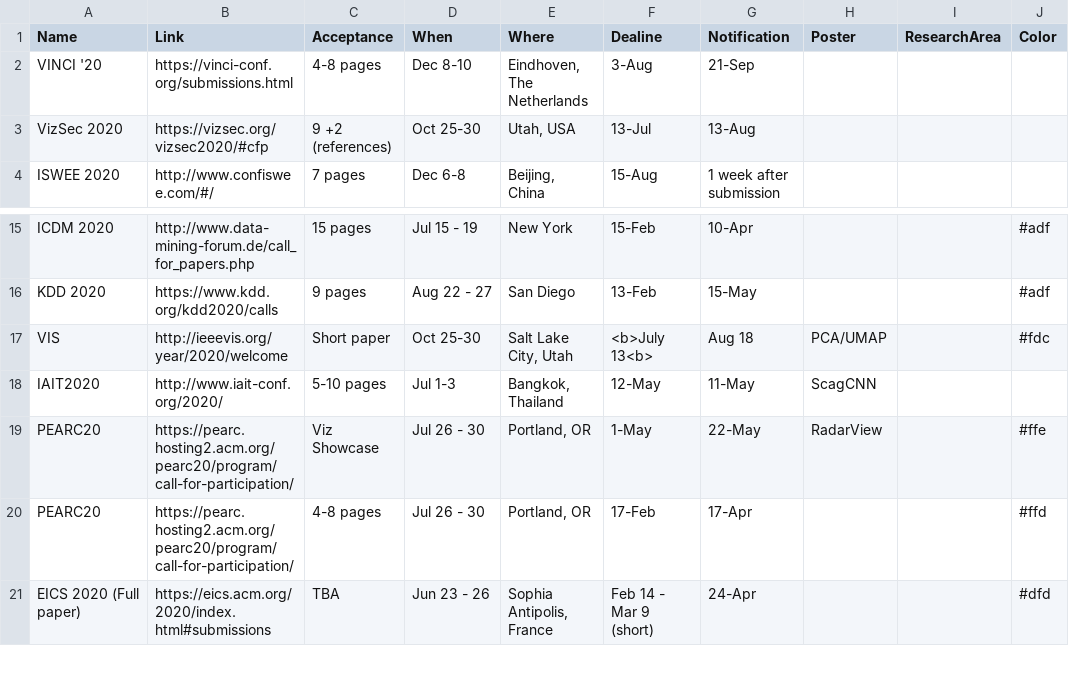
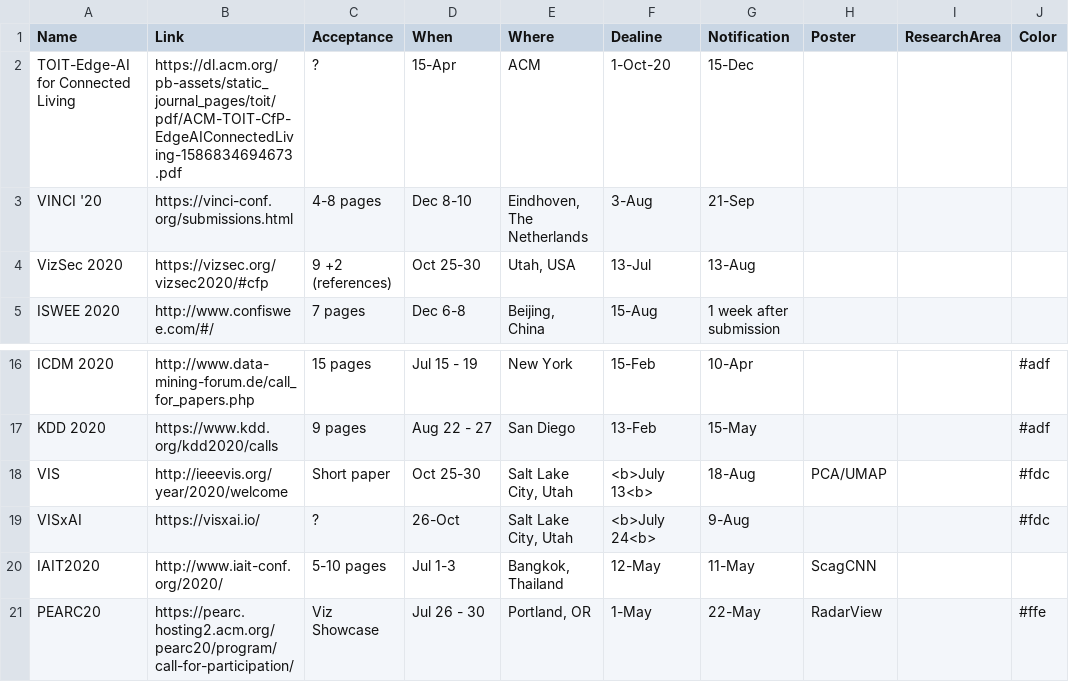
Before and after one commit to iDataVisualizationLab/idatavisualizationlab.github.io, a TSV file: data/conferences.tsv, drawn as a sheet; only a part is shown, gaps mark what is left out; the shorter side is filled out with more unchanged rows; addresses are those after the commit; the diff names each change by its address in the sheet, - before the commit and + after, or states it on an @@ line.

Commit message:
Update conferences.tsv

```diff
--- a/data/conferences.tsv
+++ b/data/conferences.tsv
+row 2: TOIT-Edge-AI for Connected Living | https://dl.acm.org/pb-assets/static_journal_pages/toit/pdf/ACM-TOIT-CfP-EdgeAIConnectedLiving-1586834694673.pdf | ? | 15-Apr | ACM | 1-Oct-20 | 15-Dec
-G18 (Notification): Aug 18
+G18 (Notification): 18-Aug
+row 19: VISxAI | https://visxai.io/ | ? | 26-Oct | Salt Lake City, Utah | <b>July 24<b> | 9-Aug |  |  | #fdc
```
